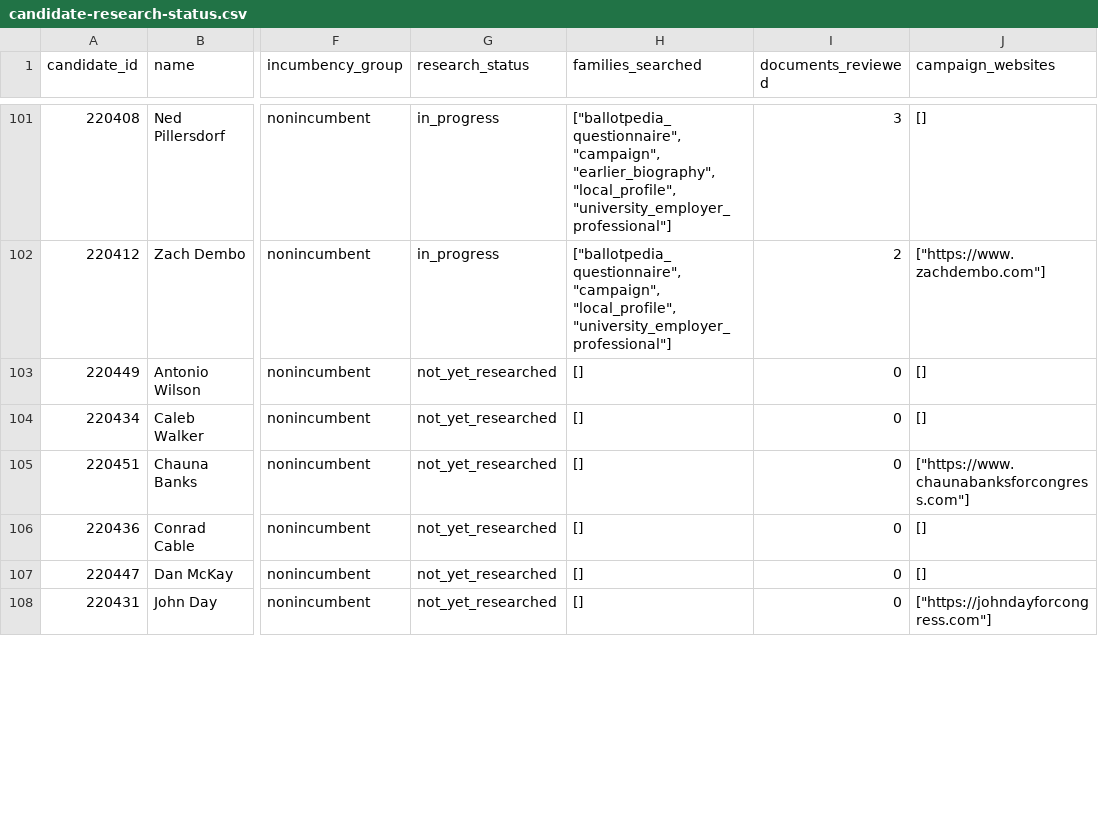
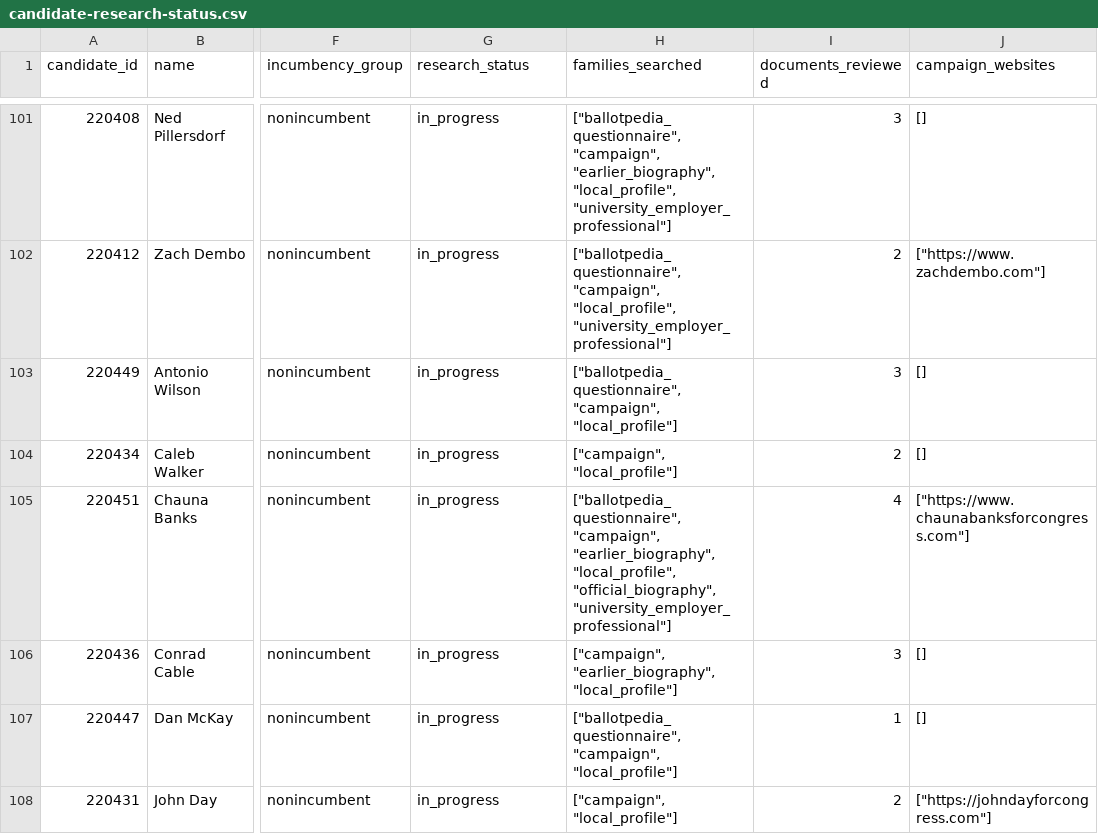
Before and after one commit to hanshanley/which-candidate, a CSV file: results/biographical-research/candidate-research-status.csv, drawn as a sheet; only a part is shown, gaps mark what is left out; the diff covers the shown part only; the diff names each change by its address in the sheet, - before the commit and + after, or states it on an @@ line.

Commit message:
Extend Louisiana candidate biographies with qualified source evidence

```diff
--- a/results/biographical-research/candidate-research-status.csv
+++ b/results/biographical-research/candidate-research-status.csv
-G103:G108 (research_status): not_yet_researched
+G103:G108 (research_status): in_progress
-H103 (families_searched): []
+H103 (families_searched): ["ballotpedia_questionnaire", "campaign", "local_profile"]
-I103 (documents_reviewed): 0
+I103 (documents_reviewed): 3
-H104 (families_searched): []
+H104 (families_searched): ["campaign", "local_profile"]
-I104 (documents_reviewed): 0
+I104 (documents_reviewed): 2
-H105 (families_searched): []
+H105 (families_searched): ["ballotpedia_questionnaire", "campaign", "earlier_biography", "local_profile", "official_biography", "university_employer_professional"]
-I105 (documents_reviewed): 0
+I105 (documents_reviewed): 4
-H106 (families_searched): []
+H106 (families_searched): ["campaign", "earlier_biography", "local_profile"]
-I106 (documents_reviewed): 0
+I106 (documents_reviewed): 3
-H107 (families_searched): []
+H107 (families_searched): ["ballotpedia_questionnaire", "campaign", "local_profile"]
-I107 (documents_reviewed): 0
+I107 (documents_reviewed): 1
-H108 (families_searched): []
+H108 (families_searched): ["campaign", "local_profile"]
-I108 (documents_reviewed): 0
+I108 (documents_reviewed): 2
```
Also changed, not shown: 21 edited cells elsewhere in this file, results/biographical-research/coverage-by-party-and-incumbency.csv, results/biographical-research/remaining-research-queue.csv, 11 other files.
